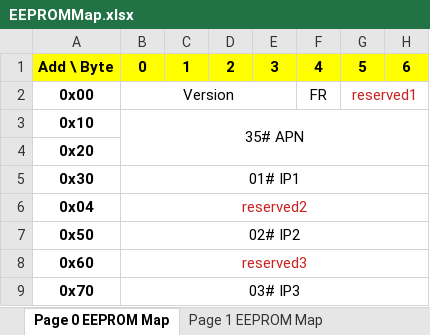
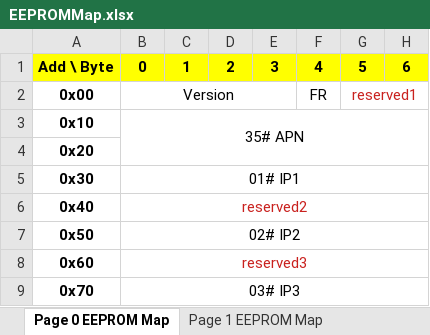
Before and after one commit to mouchuanlin/SuperHub-IC-TEST, an Excel workbook: DOC/spec/EEPROMMap.xlsx, sheet Page 0 EEPROM Map, drawn as a sheet; only a part is shown; values as stored, in another font and other column widths than the file's, no borders; the diff names each change by its address in the sheet, - before the commit and + after, or states it on an @@ line.

```diff
--- a/DOC/spec/EEPROMMap.xlsx (sheet Page 0 EEPROM Map)
+++ b/DOC/spec/EEPROMMap.xlsx (sheet Page 0 EEPROM Map)
-A6: 0x04
+A6: 0x40
```
Also changed, not shown: other sheet tabs, 8 other files.
